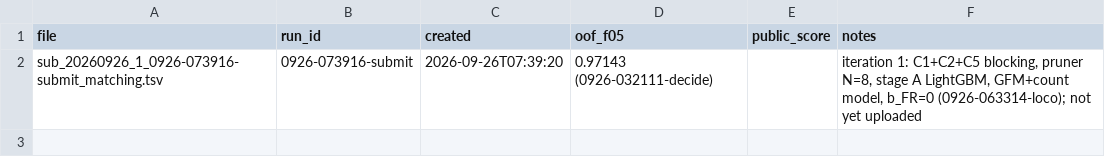
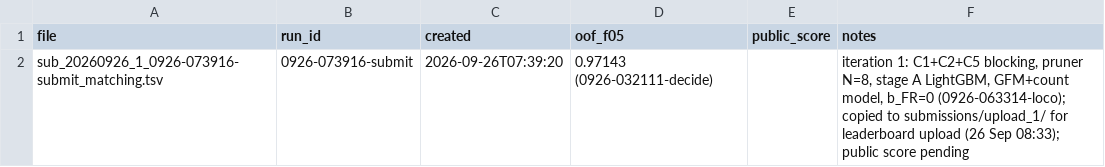
Before and after one commit to kksahu444/tri-source-entity-resolution, a CSV file: student_resource/submissions/manifest.csv, drawn as a sheet.

Commit message:
Mark upload 1 in the manifest; resume iteration-2 chain after an out-of-memory crash in dev features

```diff
--- a/student_resource/submissions/manifest.csv
+++ b/student_resource/submissions/manifest.csv
@@ -1,2 +1,2 @@
 file,run_id,created,oof_f05,public_score,notes
-sub_20260926_1_0926-073916-submit_matching.tsv,0926-073916-submit,2026-09-26T07:39:20,0.97143 (0926-032111-decide),,"iteration 1: C1+C2+C5 blocking, pruner N=8, stage A LightGBM, GFM+count model, b_FR=0 (0926-063314-loco); not yet uploaded"
+sub_20260926_1_0926-073916-submit_matching.tsv,0926-073916-submit,2026-09-26T07:39:20,0.97143 (0926-032111-decide),,"iteration 1: C1+C2+C5 blocking, pruner N=8, stage A LightGBM, GFM+count model, b_FR=0 (0926-063314-loco); copied to submissions/upload_1/ for leaderboard upload (26 Sep 08:33); public score pending"
```
Also changed, not shown: student_resource/runs/run_log.csv, 1 other file.
